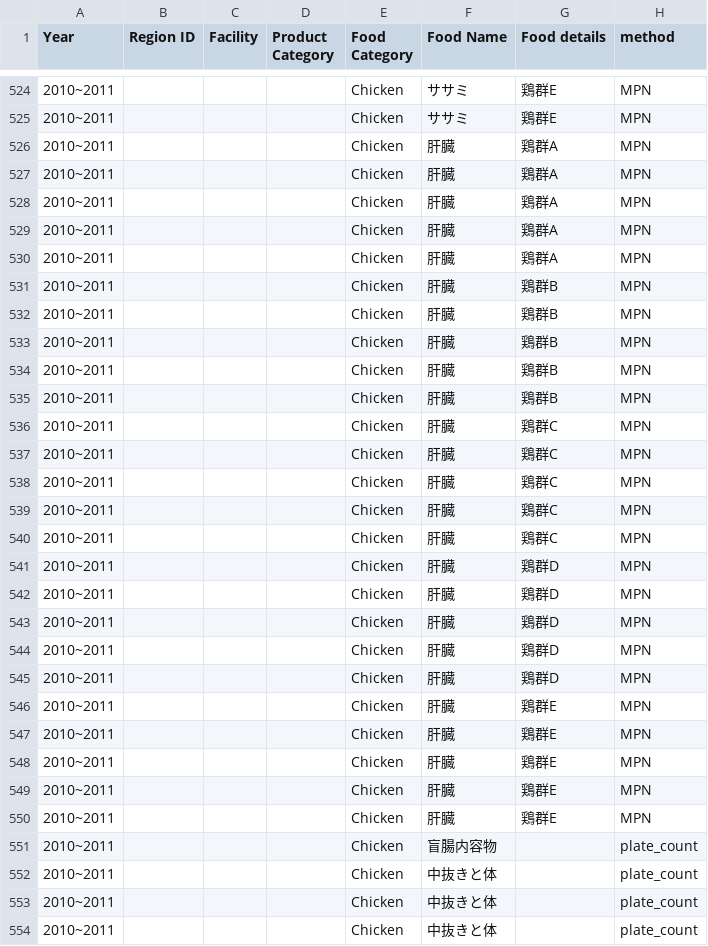
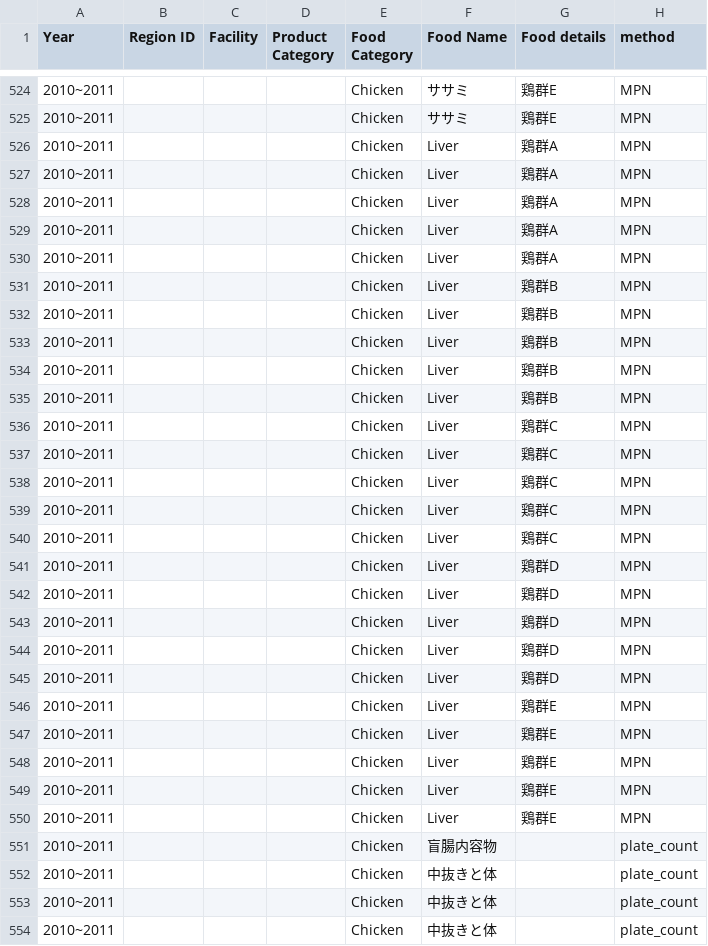
Before and after one commit to kento-koyama/food_micro_data_risk, a CSV file: database/concentration_of_contamination.csv, drawn as a sheet; only a part is shown, gaps mark what is left out; the diff covers the shown part only; the diff names each change by its address in the sheet, - before the commit and + after, or states it on an @@ line.

```diff
--- a/database/concentration_of_contamination.csv
+++ b/database/concentration_of_contamination.csv
-F526:F550 (Food Name): 肝臓
+F526:F550 (Food Name): Liver
```
Also changed, not shown: 50 edited cells elsewhere in this file, database/contamination_rate.csv.
